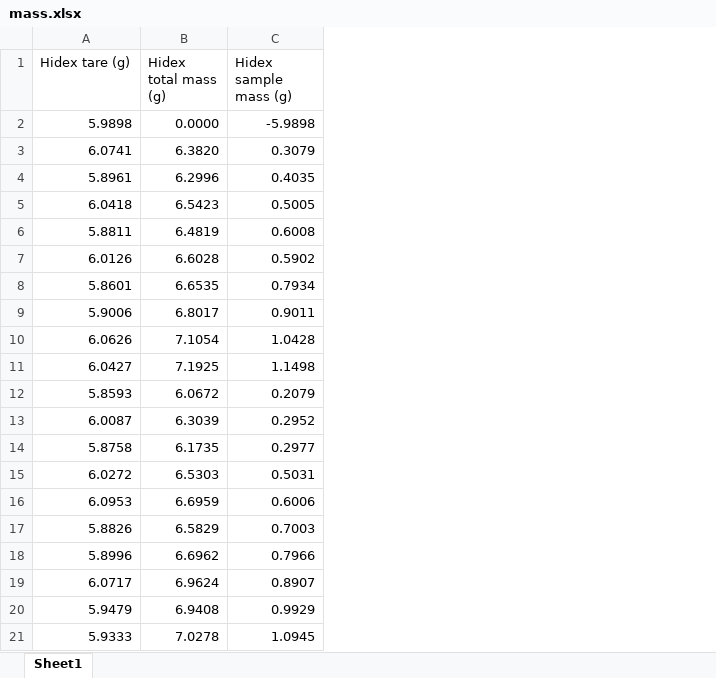
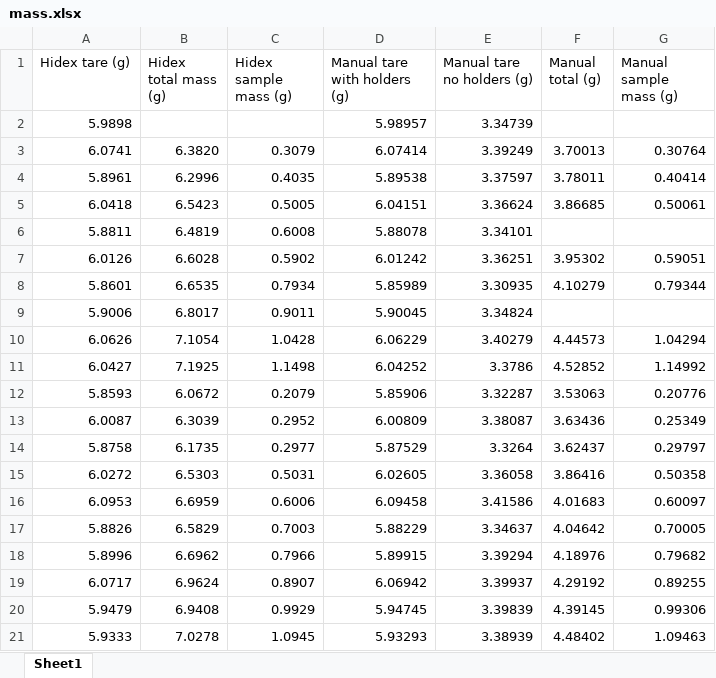
Before and after one commit to wunderbeere/hidex-calibration, an Excel workbook: scale_calibration/mass.xlsx, sheet Sheet1, drawn as a sheet; values as stored, in another font and other column widths than the file's, no borders; the diff names each change by its address in the sheet, - before the commit and + after, or states it on an @@ line.

Commit message:
hidex balance weirdness

```diff
--- a/scale_calibration/mass.xlsx (sheet Sheet1)
+++ b/scale_calibration/mass.xlsx (sheet Sheet1)
+column D (Manual tare with holders (g)), rows 2-21: 5.98957 | 6.07414 | 5.89538 | 6.04151 | 5.88078 | 6.01242 | 5.85989 | 5.90045 | 6.06229 | 6.04252 | 5.85906 | 6.00809 | 5.87529 | 6.02605 | 6.09458 | 5.88229 | 5.89915 | 6.06942 | 5.94745 | 5.93293
+column E (Manual tare no holders (g)), rows 2-21: 3.34739 | 3.39249 | 3.37597 | 3.36624 | 3.34101 | 3.36251 | 3.30935 | 3.34824 | 3.40279 | 3.3786 | 3.32287 | 3.38087 | 3.3264 | 3.36058 | 3.41586 | 3.34637 | 3.39294 | 3.39937 | 3.39839 | 3.38939
+column F (Manual total (g)), rows 3-21: 3.70013 | 3.78011 | 3.86685 |  | 3.95302 | 4.10279 |  | 4.44573 | 4.52852 | 3.53063 | 3.63436 | 3.62437 | 3.86416 | 4.01683 | 4.04642 | 4.18976 | 4.29192 | 4.39145 | 4.48402
+column G (Manual sample mass (g)), rows 3-21: 0.30764 | 0.40414 | 0.50061 |  | 0.59051 | 0.79344 |  | 1.04294 | 1.14992 | 0.20776 | 0.25349 | 0.29797 | 0.50358 | 0.60097 | 0.70005 | 0.79682 | 0.89255 | 0.99306 | 1.09463
-B2 (Hidex total mass (g)): 0.0000
+B2 (Hidex total mass (g)): (empty)
-C2 (Hidex sample mass (g)): -5.9898
+C2 (Hidex sample mass (g)): (empty)
```
Also changed, not shown: 7 other files.
